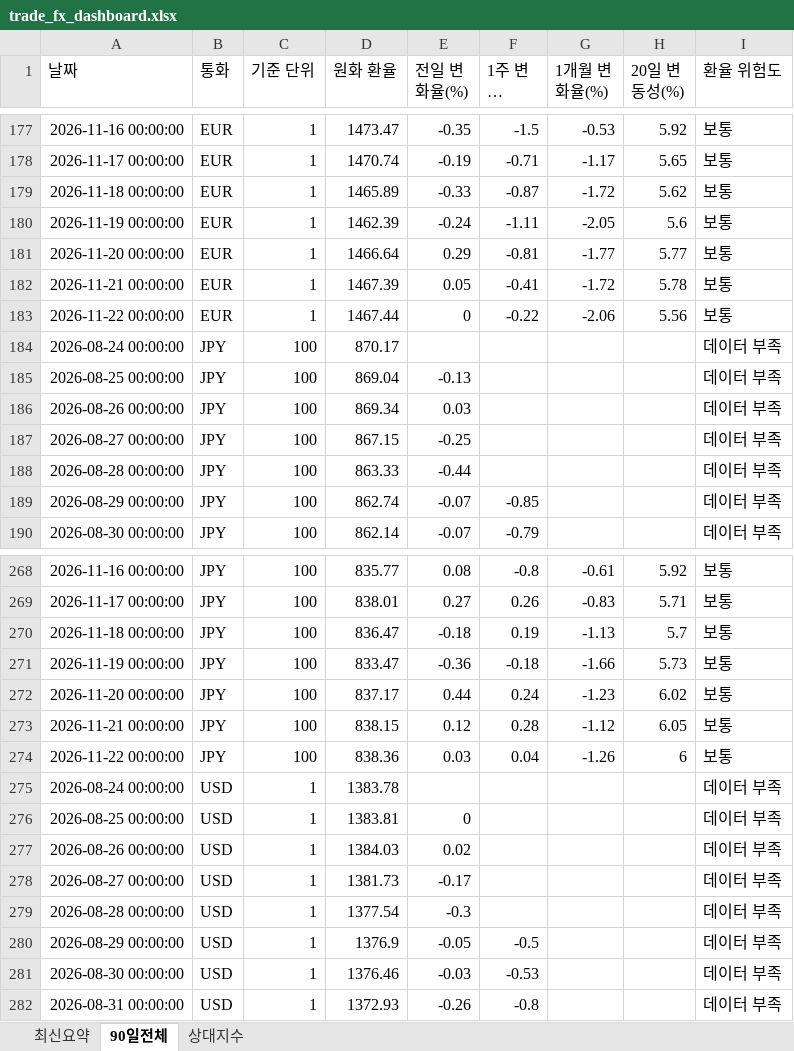
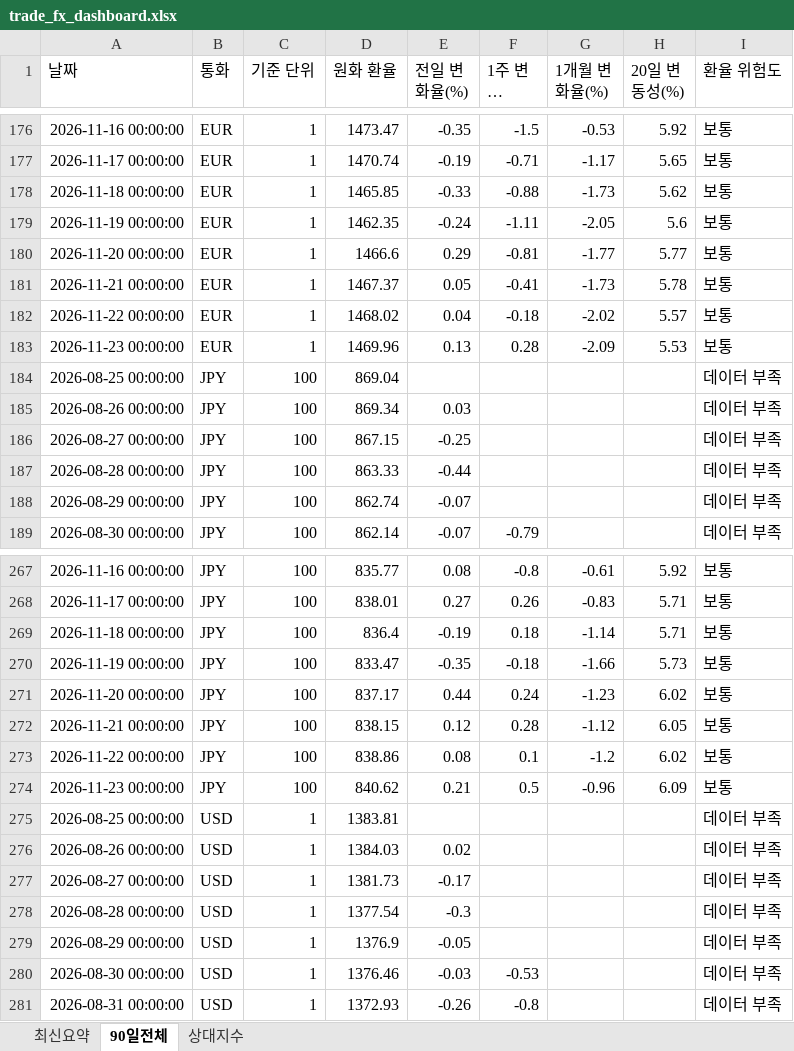
Before and after one commit to wnsdnjs867-svg/4-, an Excel workbook: trade_fx_dashboard.xlsx, sheet 90일전체, drawn as a sheet; only a part is shown, gaps mark what is left out; long unchanged cells end in …; values as stored, in another font and other column widths than the file's, no borders; removed rows and columns are numbered as before the commit, all else as after; the diff covers the shown part only; the diff names each change by its address in the sheet, - before the commit and + after, or states it on an @@ line.

```diff
--- a/trade_fx_dashboard.xlsx (sheet 90일전체)
+++ b/trade_fx_dashboard.xlsx (sheet 90일전체)
-D178 (원화 환율): 1465.89
+D178 (원화 환율): 1465.85
-F178 (1주 변화율(%)): -0.87
+F178 (1주 변화율(%)): -0.88
-G178 (1개월 변화율(%)): -1.72
+G178 (1개월 변화율(%)): -1.73
-D179 (원화 환율): 1462.39
+D179 (원화 환율): 1462.35
-D180 (원화 환율): 1466.64
+D180 (원화 환율): 1466.6
-D181 (원화 환율): 1467.39
+D181 (원화 환율): 1467.37
-G181 (1개월 변화율(%)): -1.72
+G181 (1개월 변화율(%)): -1.73
-D182 (원화 환율): 1467.44
+D182 (원화 환율): 1468.02
-E182 (전일 변화율(%)): 0
+E182 (전일 변화율(%)): 0.04
-F182 (1주 변화율(%)): -0.22
+F182 (1주 변화율(%)): -0.18
-G182 (1개월 변화율(%)): -2.06
+G182 (1개월 변화율(%)): -2.02
-H182 (20일 변동성(%)): 5.56
+H182 (20일 변동성(%)): 5.57
-row 184: 2026-08-24 00:00:00 | JPY | 100 | 870.17 |  |  |  |  | 데이터 부족
+row 183: 2026-11-23 00:00:00 | EUR | 1 | 1469.96 | 0.13 | 0.28 | -2.09 | 5.53 | 보통
-E184 (전일 변화율(%)): -0.13
+E184 (전일 변화율(%)): (empty)
-F188 (1주 변화율(%)): -0.85
+F188 (1주 변화율(%)): (empty)
-D269 (원화 환율): 836.47
+D269 (원화 환율): 836.4
-E269 (전일 변화율(%)): -0.18
+E269 (전일 변화율(%)): -0.19
-F269 (1주 변화율(%)): 0.19
+F269 (1주 변화율(%)): 0.18
-G269 (1개월 변화율(%)): -1.13
+G269 (1개월 변화율(%)): -1.14
-H269 (20일 변동성(%)): 5.7
+H269 (20일 변동성(%)): 5.71
-E270 (전일 변화율(%)): -0.36
+E270 (전일 변화율(%)): -0.35
-D273 (원화 환율): 838.36
+D273 (원화 환율): 838.86
-E273 (전일 변화율(%)): 0.03
+E273 (전일 변화율(%)): 0.08
-F273 (1주 변화율(%)): 0.04
+F273 (1주 변화율(%)): 0.1
-G273 (1개월 변화율(%)): -1.26
+G273 (1개월 변화율(%)): -1.2
-H273 (20일 변동성(%)): 6
+H273 (20일 변동성(%)): 6.02
-row 275: 2026-08-24 00:00:00 | USD | 1 | 1383.78 |  |  |  |  | 데이터 부족
+row 274: 2026-11-23 00:00:00 | JPY | 100 | 840.62 | 0.21 | 0.5 | -0.96 | 6.09 | 보통
-E275 (전일 변화율(%)): 0
+E275 (전일 변화율(%)): (empty)
-F279 (1주 변화율(%)): -0.5
+F279 (1주 변화율(%)): (empty)
```
Also changed, not shown: 2 added rows, 2 removed rows and 28 edited cells elsewhere in this sheet, sheet 상대지수, sheet 최신요약, 1 other file.
